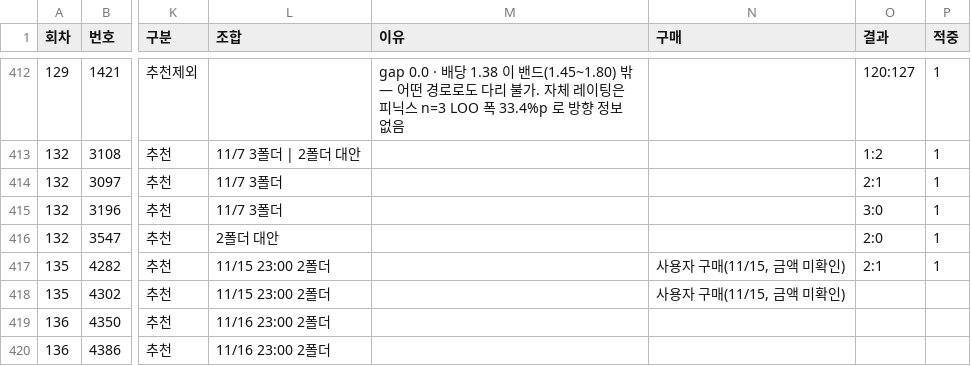
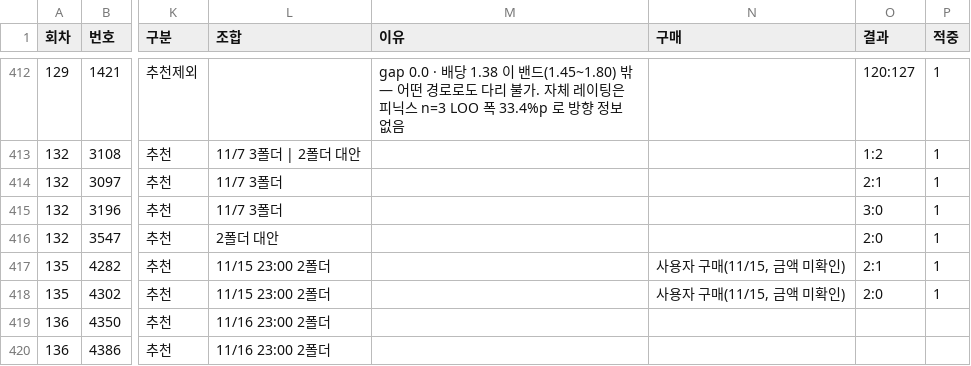
Before and after one commit to Mrzero-00/ai-playground, a CSV file: 승부예측 프로그램/추천기록.csv, drawn as a sheet; only a part is shown, gaps mark what is left out; the diff names each change by its address in the sheet, - before the commit and + after, or states it on an @@ line.

```diff
--- a/승부예측 프로그램/추천기록.csv
+++ b/승부예측 프로그램/추천기록.csv
-O418 (결과): (empty)
+O418 (결과): 2:0
-P418 (적중): (empty)
+P418 (적중): 1
```
Also changed, not shown: 승부예측 프로그램/data/intl/extra.csv, 승부예측 프로그램/data/결과해부.csv, 4 other files.
